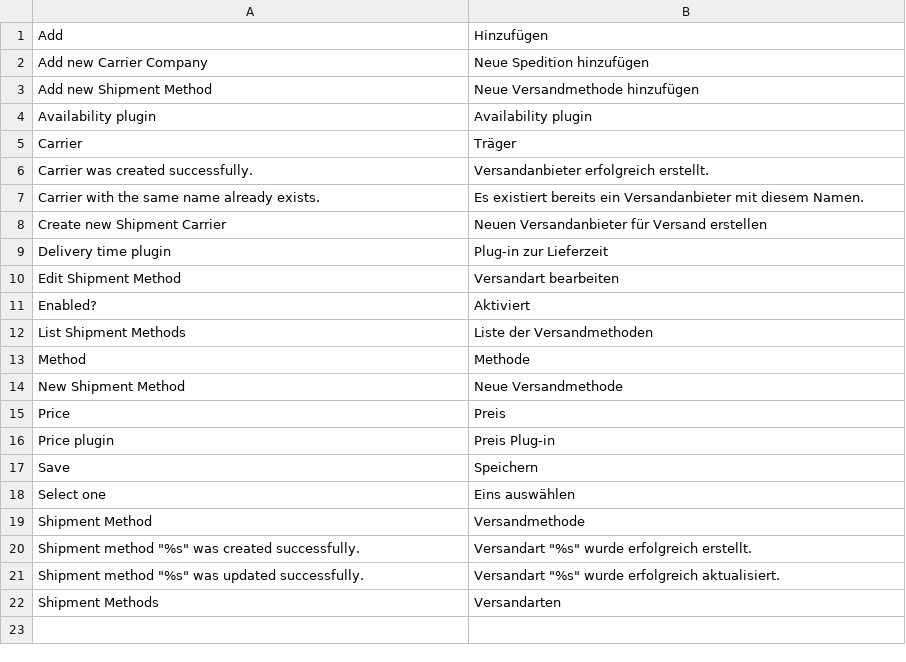
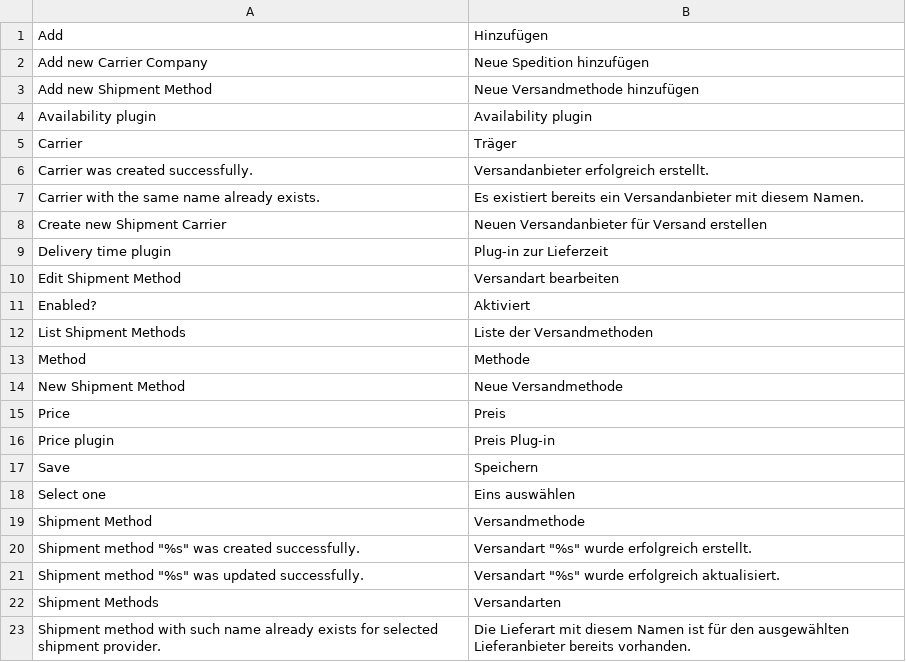
Before and after one commit to spryker/shipment, a CSV file: data/translation/Zed/de_DE.csv, drawn as a sheet.

```diff
--- a/data/translation/Zed/de_DE.csv
+++ b/data/translation/Zed/de_DE.csv
@@ -22 +22,2 @@ Save,Speichern
 "Shipment Methods",Versandarten
+"Shipment method with such name already exists for selected shipment provider.","Die Lieferart mit diesem Namen ist für den ausgewählten Lieferanbieter bereits vorhanden."
```
Also changed, not shown: data/translation/Zed/en_US.csv, 3 other files.
